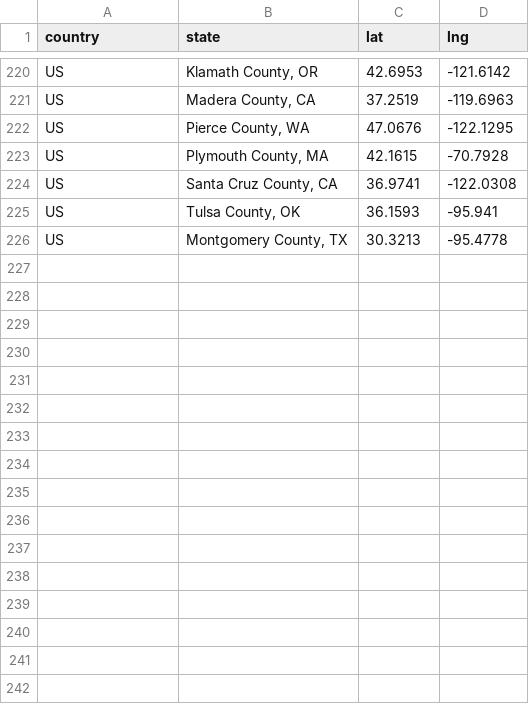
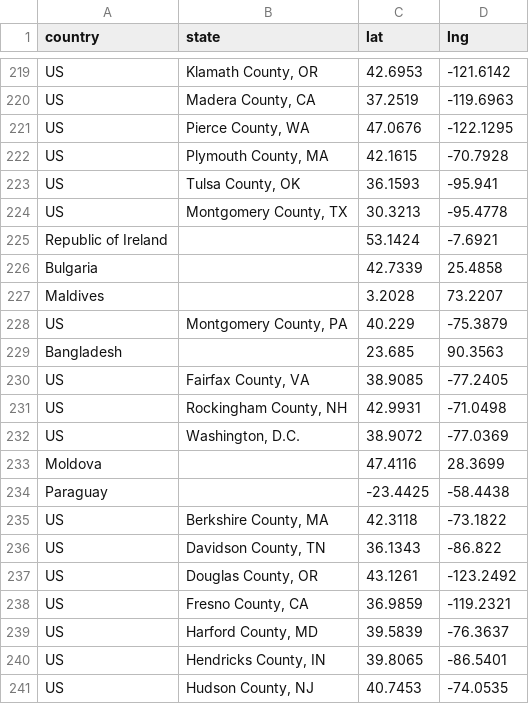
Before and after one commit to covid19-data/covid19-data, a CSV file: coordinates.csv, drawn as a sheet; only a part is shown, gaps mark what is left out; the diff covers the shown part only.

Commit message:
data update

```diff
--- a/coordinates.csv
+++ b/coordinates.csv
@@ -223,4 +222,20 @@ US,"Pierce County, WA",47.0676,-122.1295
 US,"Plymouth County, MA",42.1615,-70.7928
-US,"Santa Cruz County, CA",36.9741,-122.0308
 US,"Tulsa County, OK",36.1593,-95.941
 US,"Montgomery County, TX",30.3213,-95.4778
+Republic of Ireland,,53.1424,-7.6921
+Bulgaria,,42.7339,25.4858
+Maldives,,3.2028,73.2207
+US,"Montgomery County, PA",40.229,-75.3879
+Bangladesh,,23.685,90.3563
+US,"Fairfax County, VA",38.9085,-77.2405
+US,"Rockingham County, NH",42.9931,-71.0498
+US,"Washington, D.C.",38.9072,-77.0369
+Moldova,,47.4116,28.3699
+Paraguay,,-23.4425,-58.4438
+US,"Berkshire County, MA",42.3118,-73.1822
+US,"Davidson County, TN",36.1343,-86.822
+US,"Douglas County, OR",43.1261,-123.2492
+US,"Fresno County, CA",36.9859,-119.2321
+US,"Harford County, MD",39.5839,-76.3637
+US,"Hendricks County, IN",39.8065,-86.5401
+US,"Hudson County, NJ",40.7453,-74.0535
```
Also changed, not shown: 15 added rows, 1 removed row and 8 edited cells elsewhere in this file, 2 other files.
